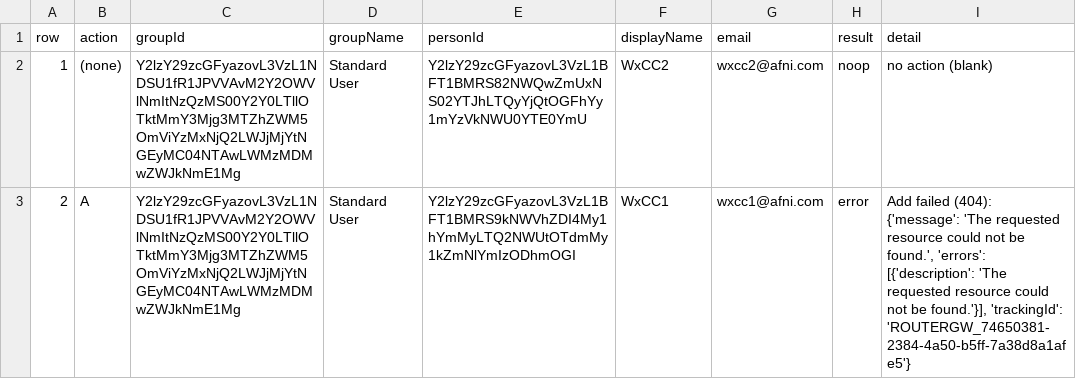
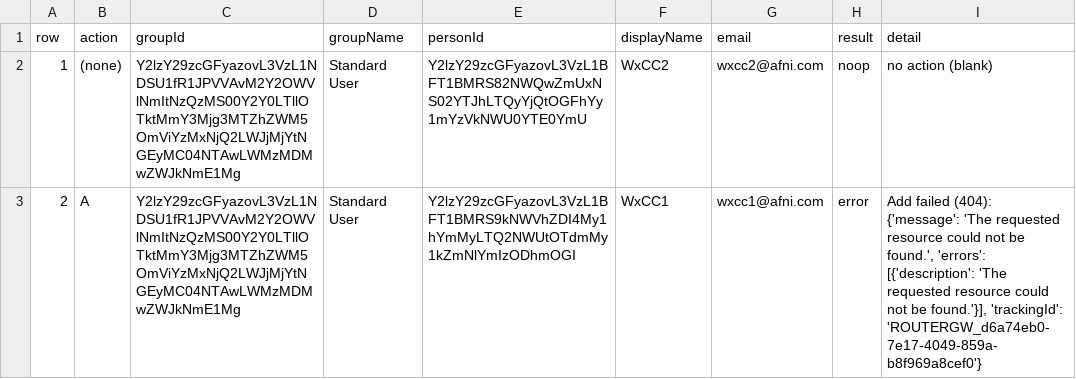
Before and after one commit to dannywalker-afni-com/Wx, a CSV file: groupPy/groupMemberACDLog.csv, drawn as a sheet; the diff names each change by its address in the sheet, - before the commit and + after, or states it on an @@ line.

Commit message:
Add group member

```diff
--- a/groupPy/groupMemberACDLog.csv
+++ b/groupPy/groupMemberACDLog.csv
-I3 (detail): …found.'}], 'trackingId': 'ROUTERGW_74650381-2384-4a50-b5ff-7a38d8a1afe5'}
+I3 (detail): …found.'}], 'trackingId': 'ROUTERGW_d6a74eb0-7e17-4049-859a-b8f969a8cef0'}
```
Also changed, not shown: 1 other file.
